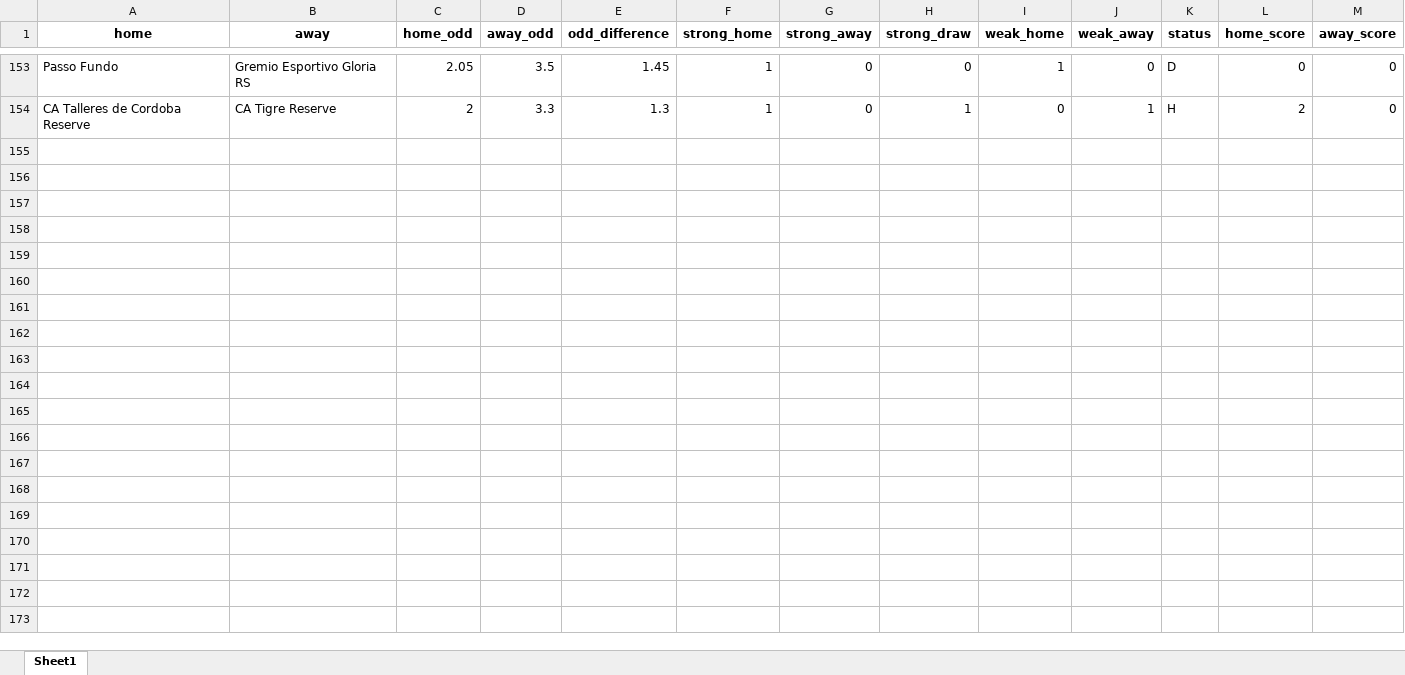
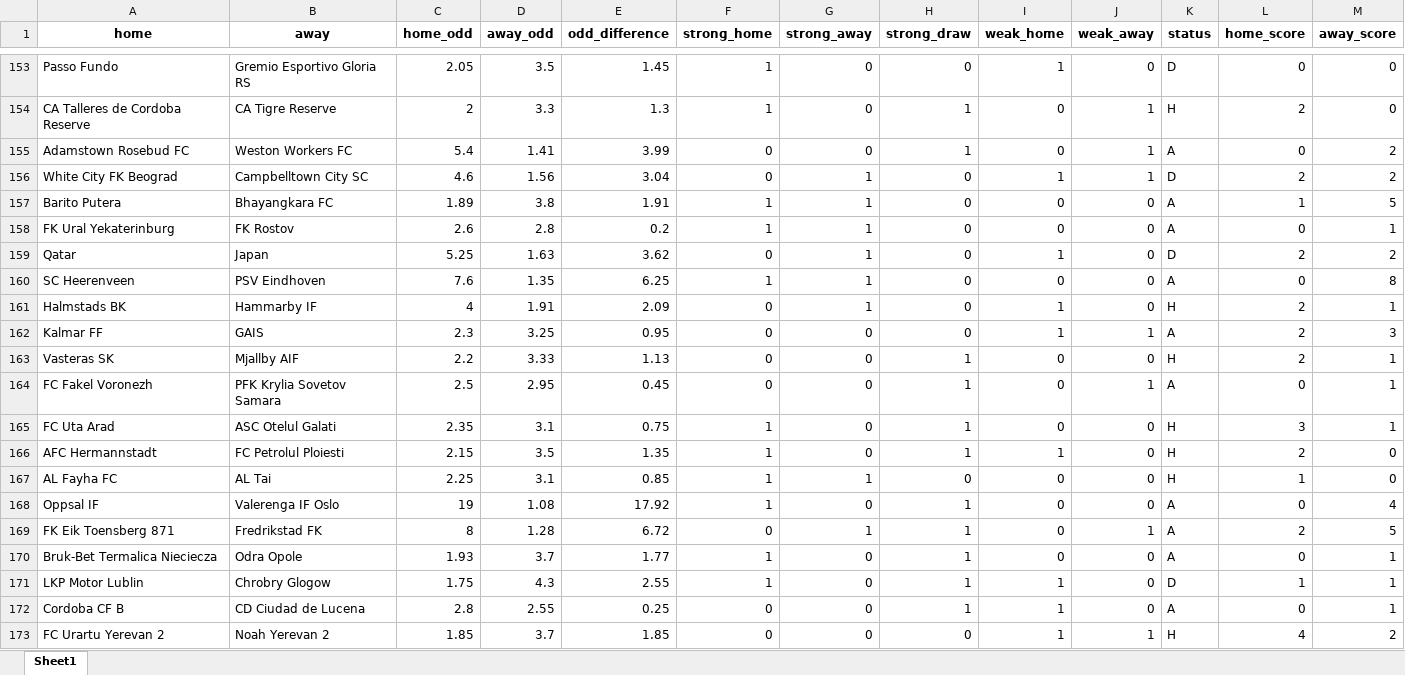
Before and after one commit to jbadonai/betting-predictions, an Excel workbook: ml2.xlsx, sheet Sheet1, drawn as a sheet; only a part is shown, gaps mark what is left out; values as stored, in another font and other column widths than the file's, no borders; the diff covers the shown part only; the diff names each change by its address in the sheet, - before the commit and + after, or states it on an @@ line.

```diff
--- a/ml2.xlsx (sheet Sheet1)
+++ b/ml2.xlsx (sheet Sheet1)
+row 155: Adamstown Rosebud FC | Weston Workers FC | 5.4 | 1.41 | 3.99 | 0 | 0 | 1 | 0 | 1 | A | 0 | 2
+row 156: White City FK Beograd | Campbelltown City SC | 4.6 | 1.56 | 3.04 | 0 | 1 | 0 | 1 | 1 | D | 2 | 2
+row 157: Barito Putera | Bhayangkara FC | 1.89 | 3.8 | 1.91 | 1 | 1 | 0 | 0 | 0 | A | 1 | 5
+row 158: FK Ural Yekaterinburg | FK Rostov | 2.6 | 2.8 | 0.2 | 1 | 1 | 0 | 0 | 0 | A | 0 | 1
+row 159: Qatar | Japan | 5.25 | 1.63 | 3.62 | 0 | 1 | 0 | 1 | 0 | D | 2 | 2
+row 160: SC Heerenveen | PSV Eindhoven | 7.6 | 1.35 | 6.25 | 1 | 1 | 0 | 0 | 0 | A | 0 | 8
+row 161: Halmstads BK | Hammarby IF | 4 | 1.91 | 2.09 | 0 | 1 | 0 | 1 | 0 | H | 2 | 1
+row 162: Kalmar FF | GAIS | 2.3 | 3.25 | 0.95 | 0 | 0 | 0 | 1 | 1 | A | 2 | 3
+row 163: Vasteras SK | Mjallby AIF | 2.2 | 3.33 | 1.13 | 0 | 0 | 1 | 0 | 0 | H | 2 | 1
+row 164: FC Fakel Voronezh | PFK Krylia Sovetov Samara | 2.5 | 2.95 | 0.45 | 0 | 0 | 1 | 0 | 1 | A | 0 | 1
+row 165: FC Uta Arad | ASC Otelul Galati | 2.35 | 3.1 | 0.75 | 1 | 0 | 1 | 0 | 0 | H | 3 | 1
+row 166: AFC Hermannstadt | FC Petrolul Ploiesti | 2.15 | 3.5 | 1.35 | 1 | 0 | 1 | 1 | 0 | H | 2 | 0
+row 167: AL Fayha FC | AL Tai | 2.25 | 3.1 | 0.85 | 1 | 1 | 0 | 0 | 0 | H | 1 | 0
+row 168: Oppsal IF | Valerenga IF Oslo | 19 | 1.08 | 17.92 | 1 | 0 | 1 | 0 | 0 | A | 0 | 4
+row 169: FK Eik Toensberg 871 | Fredrikstad FK | 8 | 1.28 | 6.72 | 0 | 1 | 1 | 0 | 1 | A | 2 | 5
+row 170: Bruk-Bet Termalica Nieciecza | Odra Opole | 1.93 | 3.7 | 1.77 | 1 | 0 | 1 | 0 | 0 | A | 0 | 1
+row 171: LKP Motor Lublin | Chrobry Glogow | 1.75 | 4.3 | 2.55 | 1 | 0 | 1 | 1 | 0 | D | 1 | 1
+row 172: Cordoba CF B | CD Ciudad de Lucena | 2.8 | 2.55 | 0.25 | 0 | 0 | 1 | 1 | 0 | A | 0 | 1
+row 173: FC Urartu Yerevan 2 | Noah Yerevan 2 | 1.85 | 3.7 | 1.85 | 0 | 0 | 0 | 1 | 1 | H | 4 | 2
```
Also changed, not shown: 18 added rows elsewhere in this sheet, datafile0.xlsx, ml.xlsx, 28 other files.
